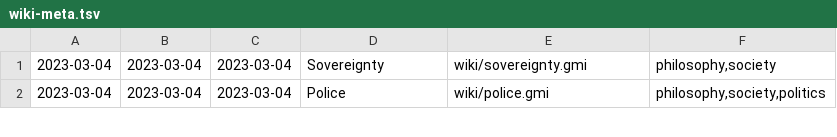
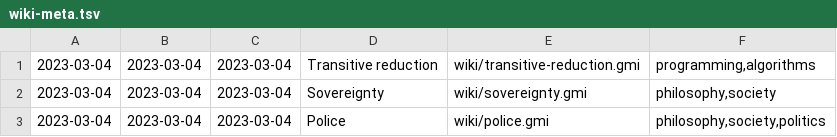
Before and after one commit to siiky/siiky.github.io, a TSV file: wiki-meta.tsv, drawn as a sheet; only a part is shown.

Commit message:
Add programming/transitive-reduction & wiki/transitive-reduction

```diff
--- a/wiki-meta.tsv
+++ b/wiki-meta.tsv
@@ -1 +1,2 @@
+2023-03-04	2023-03-04	2023-03-04	Transitive reduction	wiki/transitive-reduction.gmi	programming,algorithms
 2023-03-04	2023-03-04	2023-03-04	Sovereignty	wiki/sovereignty.gmi	philosophy,society
```
Also changed, not shown: site-meta.tsv, 24 other files.
